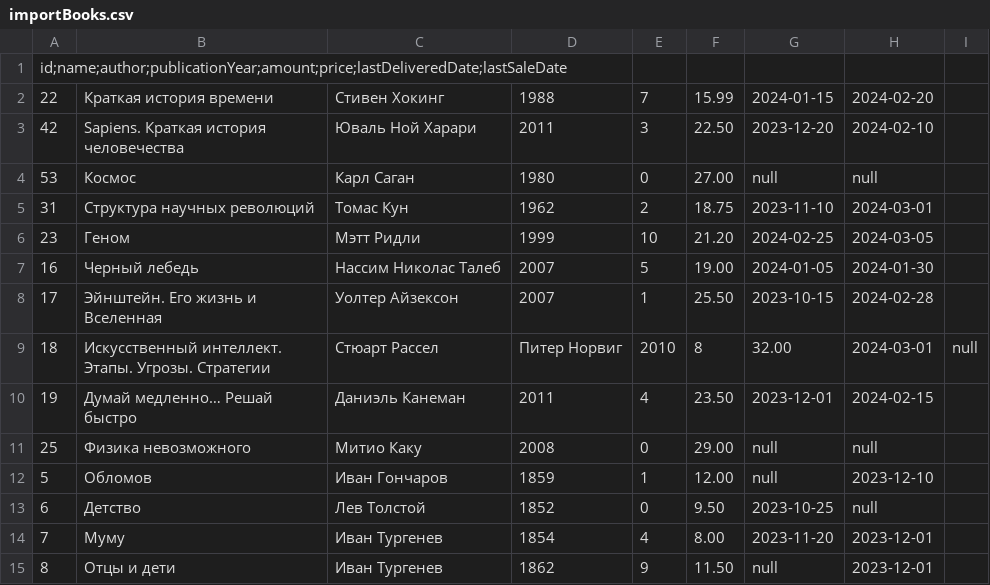
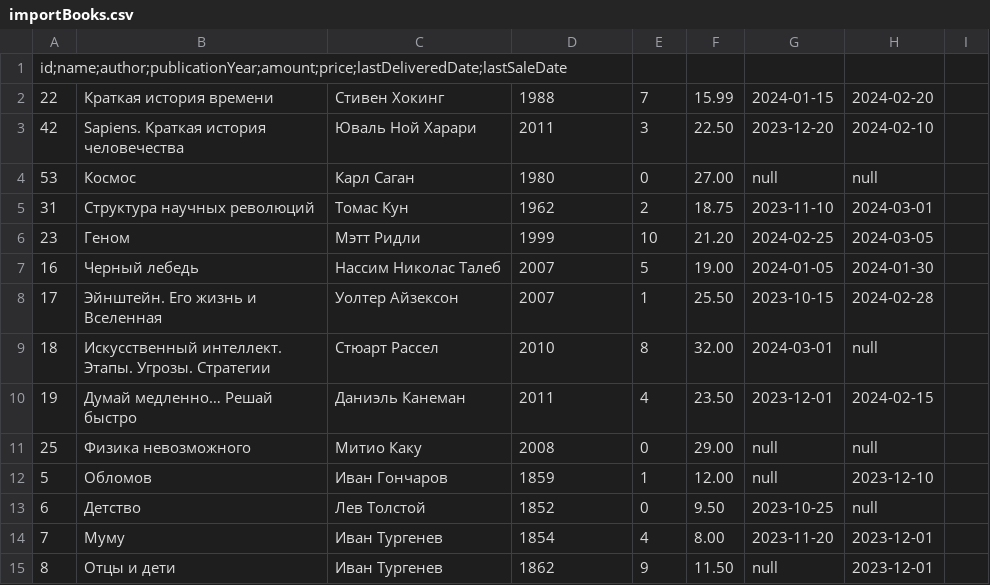
Before and after one commit to nemk0ff/SenlaCourse, a CSV file: 4/Import/importBooks.csv, drawn as a sheet.

```diff
--- a/4/Import/importBooks.csv
+++ b/4/Import/importBooks.csv
@@ -8,3 +8,3 @@ id;name;author;publicationYear;amount;price;lastDeliveredDate;lastSaleDate
 17,Эйнштейн. Его жизнь и Вселенная,Уолтер Айзексон,2007,1,25.50,2023-10-15,2024-02-28
-18,Искусственный интеллект. Этапы. Угрозы. Стратегии,Стюарт Рассел, Питер Норвиг,2010,8,32.00,2024-03-01,null
+18,Искусственный интеллект. Этапы. Угрозы. Стратегии,Стюарт Рассел,2010,8,32.00,2024-03-01,null
 19,Думай медленно… Решай быстро,Даниэль Канеман,2011,4,23.50,2023-12-01,2024-02-15
```
Also changed, not shown: 4/Export/exportBooks.csv, 4/Export/exportOrders.csv, 31 other files.
